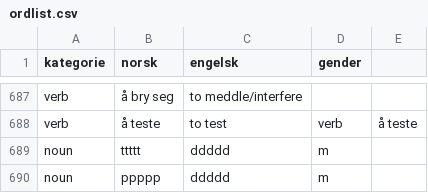
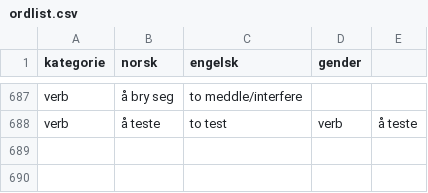
Before and after one commit to dfbr/dfbr.github.io, a CSV file: ordlist.csv, drawn as a sheet; only a part is shown, gaps mark what is left out; the diff names each change by its address in the sheet, - before the commit and + after, or states it on an @@ line.

Commit message:
revert test entries

```diff
--- a/ordlist.csv
+++ b/ordlist.csv
-row 689: noun | ttttt | ddddd | m
-row 690: noun | ppppp | ddddd | m
```
